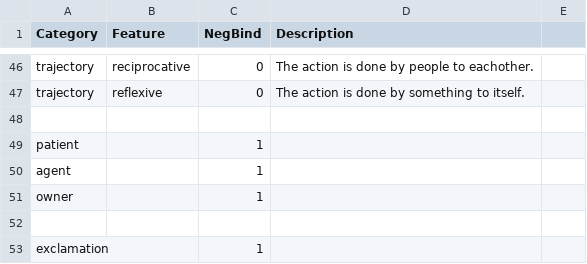
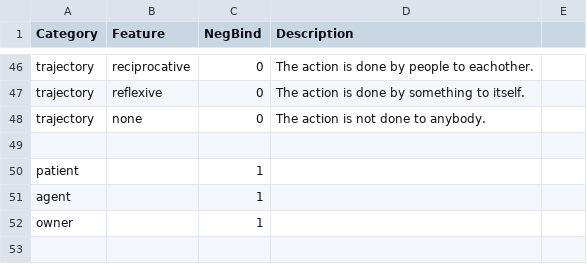
Before and after one commit to wilsonsamm/libpanini, a CSV file: ontology.csv, drawn as a sheet; only a part is shown, gaps mark what is left out; the shorter side is filled out with more unchanged rows.

Commit message:
Correct to Swahili verbs
Until now, there was a problem where Swahili verbs would be generated with an
object prefix -- even when there was no object in the ontological
representation of the world. And the copula (with no argument) was being
selected too. Here are some examples of swahili translations of "I love"
from before this fix:

 - mimi nimekupenda .
 - nimejipenda .
 - nimevipenda .
 - mimi ni .
 - mimi si .
etc. Well, this has been fixed and "I love." now produces only sensible
translations.

```diff
--- a/ontology.csv
+++ b/ontology.csv
@@ -47,2 +47,3 @@ trajectory,reciprocative,0,The action is done by people to eachother.,
 trajectory,reflexive,0,The action is done by something to itself.,
+trajectory,none,0,The action is not done to anybody.,
 ,,,,
```
Also changed, not shown: 4 other files.
